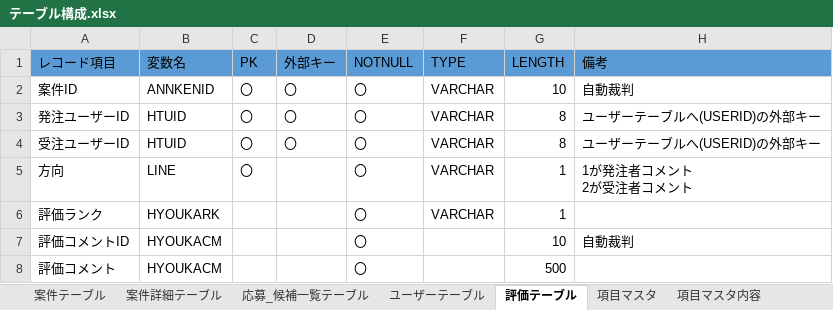
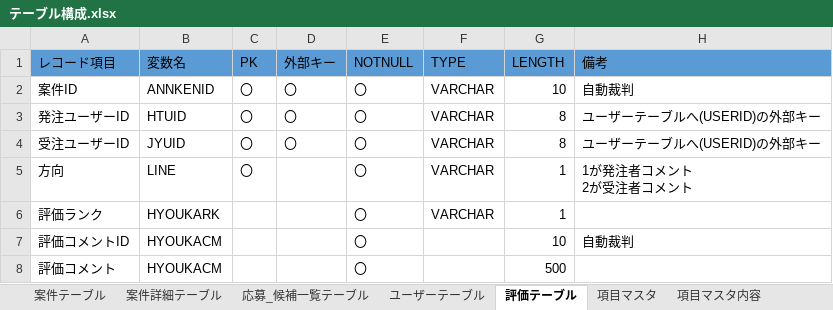
Before and after one commit to KotaroWatanabe/firstPJ, an Excel workbook: テーブル構成.xlsx, sheet 評価テーブル, drawn as a sheet; values as stored, in another font and other column widths than the file's, no borders; the diff names each change by its address in the sheet, - before the commit and + after, or states it on an @@ line.

Commit message:
受注企業IDをHTUIDからJYUIDへ変更

```diff
--- a/テーブル構成.xlsx (sheet 評価テーブル)
+++ b/テーブル構成.xlsx (sheet 評価テーブル)
-B4 (変数名): HTUID
+B4 (変数名): JYUID
```
